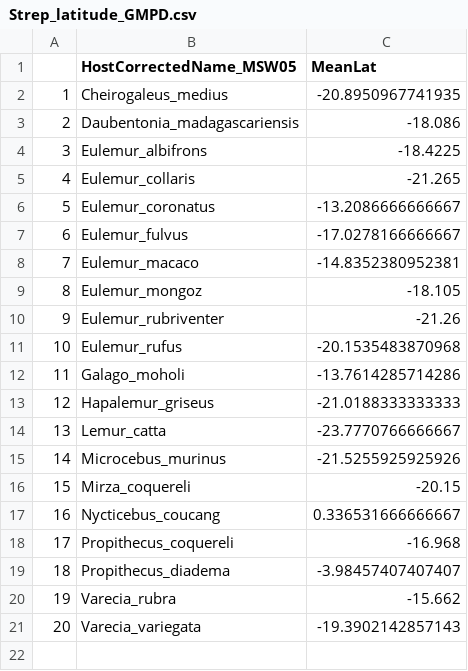
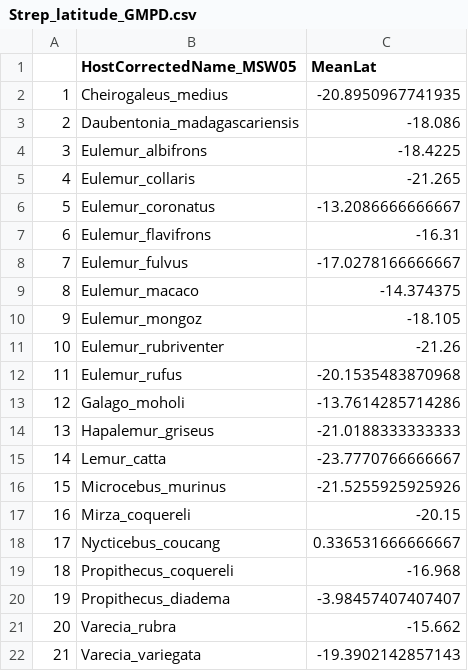
Before and after one commit to leilashepard/Leila_Independent_Study, a CSV file: Strep_latitude_GMPD.csv, drawn as a sheet; addresses are those after the commit; the diff names each change by its address in the sheet, - before the commit and + after, or states it on an @@ line.

```diff
--- a/Strep_latitude_GMPD.csv
+++ b/Strep_latitude_GMPD.csv
+row 7: 6 | Eulemur_flavifrons | -16.31
@@ column A renumbered from row 8 down @@
-C9 (MeanLat): -14.8352380952381
+C9 (MeanLat): -14.374375
```
Also changed, not shown: PSR data for lemurs.csv, Strep_reported_names_GMPD.csv, 4 other files.
